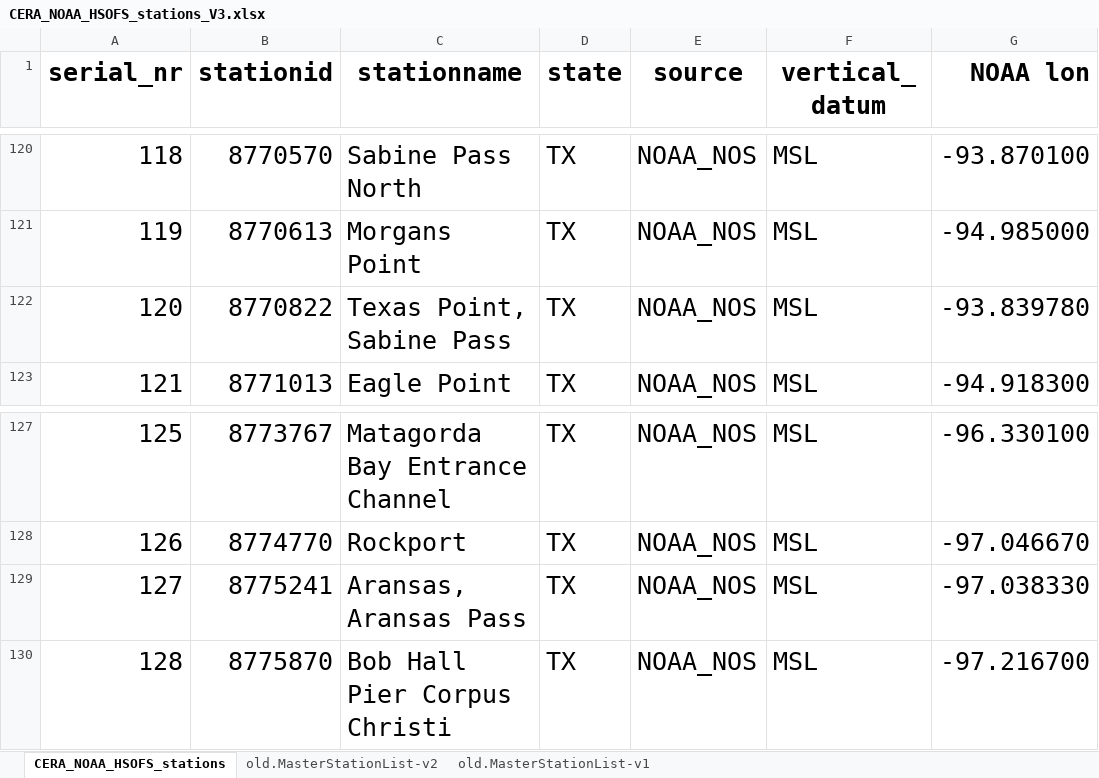
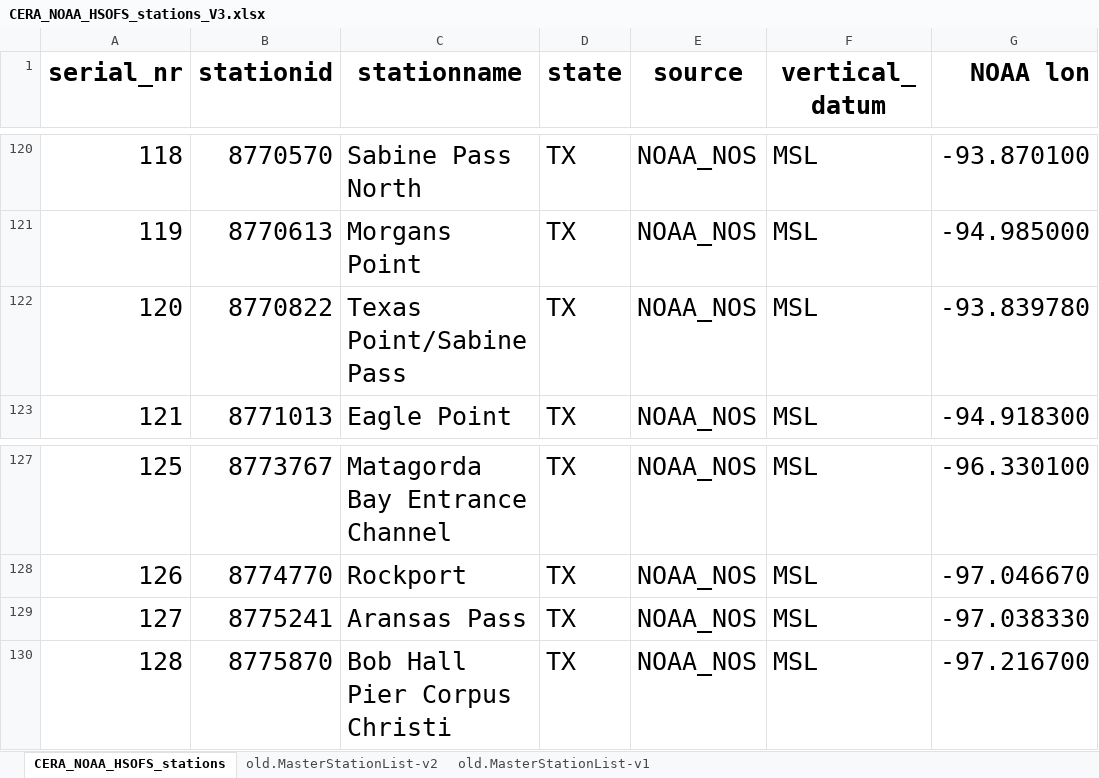
Before and after one commit to RENCI/ADCIRCSupportTools, an Excel workbook: config/CERA_NOAA_HSOFS_stations_V3.xlsx, sheet CERA_NOAA_HSOFS_stations, drawn as a sheet; only a part is shown, gaps mark what is left out; values as stored, in another font and other column widths than the file's, no borders; the diff names each change by its address in the sheet, - before the commit and + after, or states it on an @@ line.

Commit message:
fixed extra commas in 2 station names

```diff
--- a/config/CERA_NOAA_HSOFS_stations_V3.xlsx (sheet CERA_NOAA_HSOFS_stations)
+++ b/config/CERA_NOAA_HSOFS_stations_V3.xlsx (sheet CERA_NOAA_HSOFS_stations)
-C122 (stationname): Texas Point, Sabine Pass
+C122 (stationname): Texas Point/Sabine Pass
-C129 (stationname): Aransas, Aransas Pass
+C129 (stationname): Aransas Pass
```
Also changed, not shown: sheet old.MasterStationList-v1, 1 other file.
